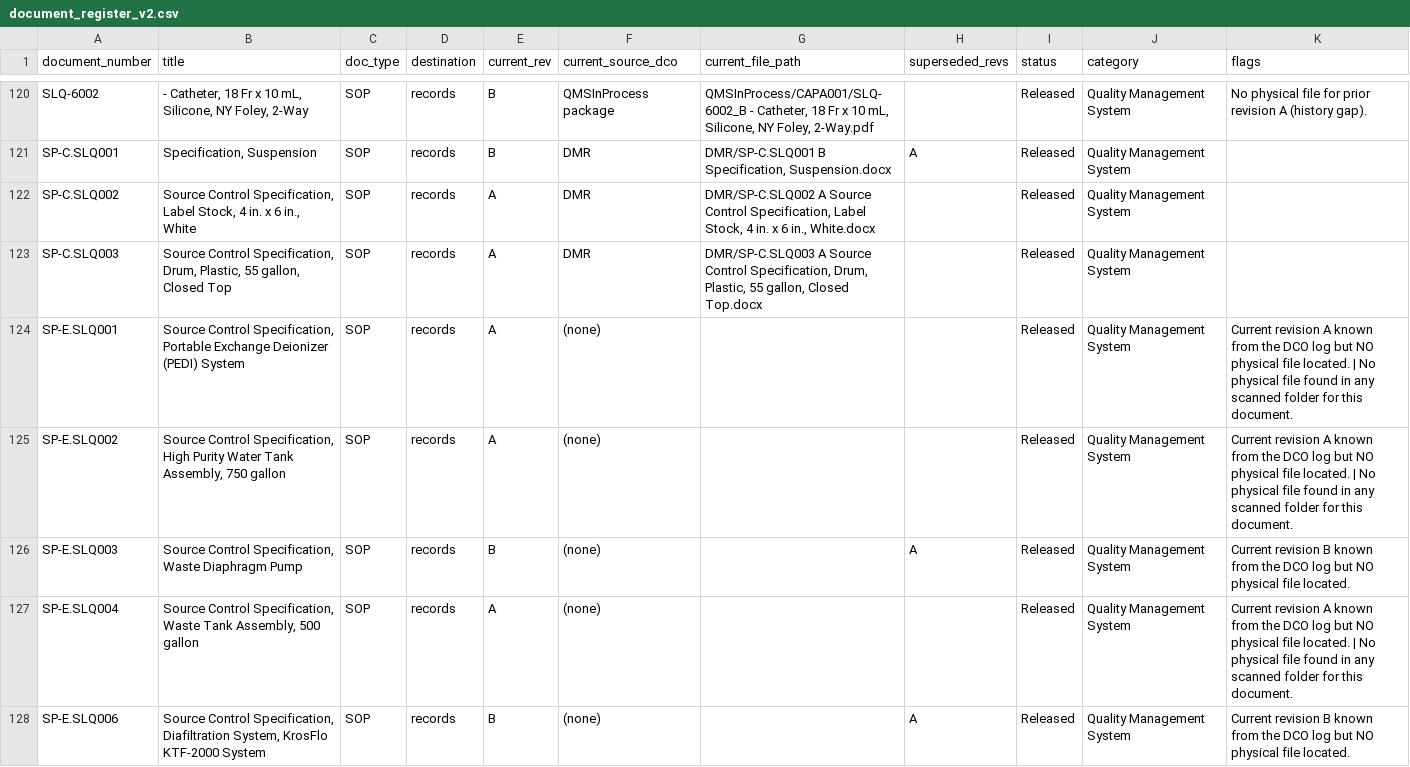
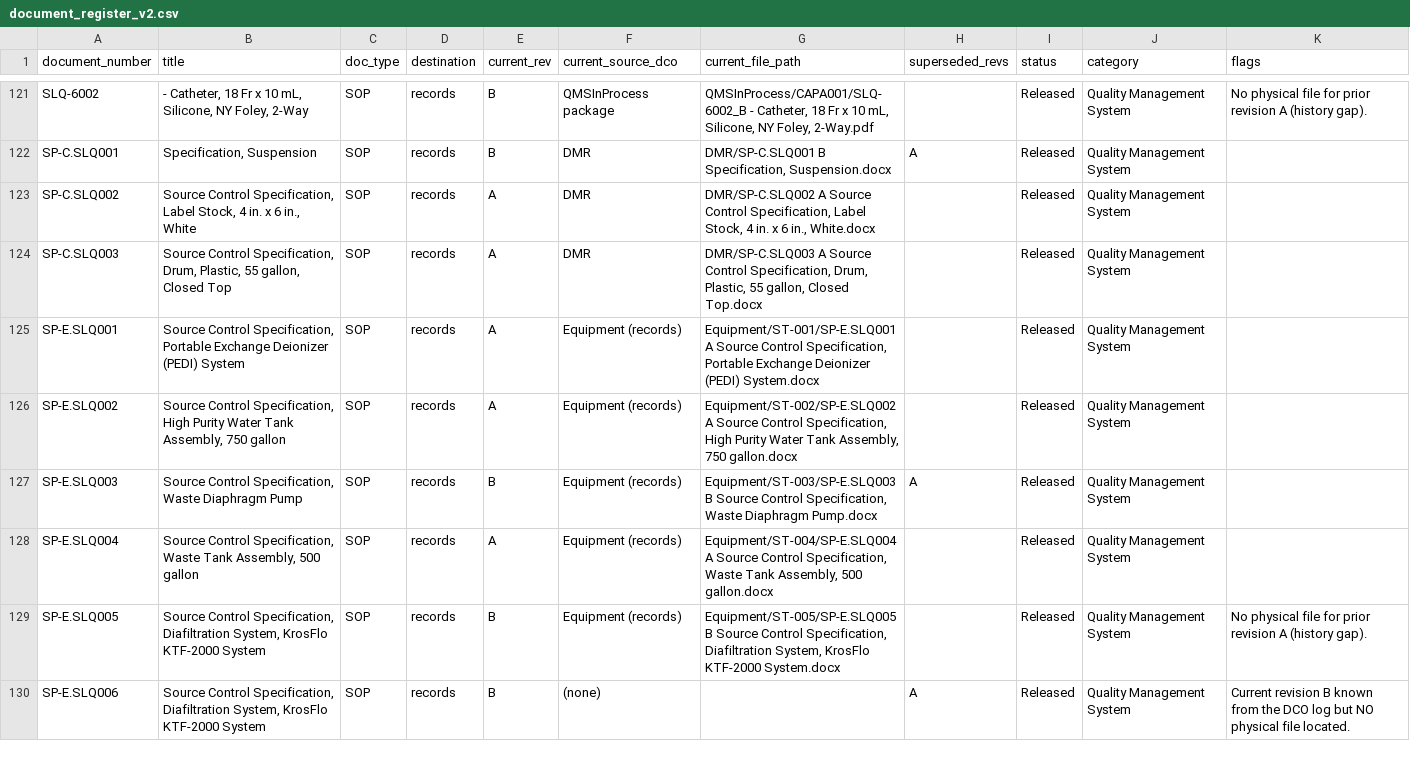
Before and after one commit to Ethan-Rao/SilqeQMS, a CSV file: eQMS_Upload_Staging/reconciliation/document_register_v2.csv, drawn as a sheet; only a part is shown, gaps mark what is left out; the diff covers the shown part only.

```diff
--- a/eQMS_Upload_Staging/reconciliation/document_register_v2.csv
+++ b/eQMS_Upload_Staging/reconciliation/document_register_v2.csv
@@ -123,6 +124,7 @@ SP-C.SLQ002,"Source Control Specification, Label Stock, 4 in. x 6 in., White",SO
 SP-C.SLQ003,"Source Control Specification, Drum, Plastic, 55 gallon, Closed Top",SOP,records,A,DMR,"DMR/SP-C.SLQ003 A Source Control Specification, Drum, Plastic, 55 gallon, Closed Top.docx",,Released,Quality Management System,
-SP-E.SLQ001,"Source Control Specification, Portable Exchange Deionizer (PEDI) System",SOP,records,A,(none),,,Released,Quality Management System,Current revision A known from the DCO log but NO physical file located. | No physical file found in any scanned folder for this document.
-SP-E.SLQ002,"Source Control Specification, High Purity Water Tank Assembly, 750 gallon",SOP,records,A,(none),,,Released,Quality Management System,Current revision A known from the DCO log but NO physical file located. | No physical file found in any scanned folder for this document.
-SP-E.SLQ003,"Source Control Specification, Waste Diaphragm Pump",SOP,records,B,(none),,A,Released,Quality Management System,Current revision B known from the DCO log but NO physical file located.
-SP-E.SLQ004,"Source Control Specification, Waste Tank Assembly, 500 gallon",SOP,records,A,(none),,,Released,Quality Management System,Current revision A known from the DCO log but NO physical file located. | No physical file found in any scanned folder for this document.
+SP-E.SLQ001,"Source Control Specification, Portable Exchange Deionizer (PEDI) System",SOP,records,A,Equipment (records),"Equipment/ST-001/SP-E.SLQ001 A Source Control Specification, Portable Exchange Deionizer (PEDI) System.docx",,Released,Quality Management System,
+SP-E.SLQ002,"Source Control Specification, High Purity Water Tank Assembly, 750 gallon",SOP,records,A,Equipment (records),"Equipment/ST-002/SP-E.SLQ002 A Source Control Specification, High Purity Water Tank Assembly, 750 gallon.docx",,Released,Quality Management System,
+SP-E.SLQ003,"Source Control Specification, Waste Diaphragm Pump",SOP,records,B,Equipment (records),"Equipment/ST-003/SP-E.SLQ003 B Source Control Specification, Waste Diaphragm Pump.docx",A,Released,Quality Management System,
+SP-E.SLQ004,"Source Control Specification, Waste Tank Assembly, 500 gallon",SOP,records,A,Equipment (records),"Equipment/ST-004/SP-E.SLQ004 A Source Control Specification, Waste Tank Assembly, 500 gallon.docx",,Released,Quality Management System,
+SP-E.SLQ005,"Source Control Specification, Diafiltration System, KrosFlo KTF-2000 System",SOP,records,B,Equipment (records),"Equipment/ST-005/SP-E.SLQ005 B Source Control Specification, Diafiltration System, KrosFlo KTF-2000 System.docx",,Released,Quality Management System,No physical file for prior revision A (history gap).
 SP-E.SLQ006,"Source Control Specification, Diafiltration System, KrosFlo KTF-2000 System",SOP,records,B,(none),,A,Released,Quality Management System,Current revision B known from the DCO log but NO physical file located.
```
Also changed, not shown: 2 added rows and 52 edited cells elsewhere in this file, 5 other files.
